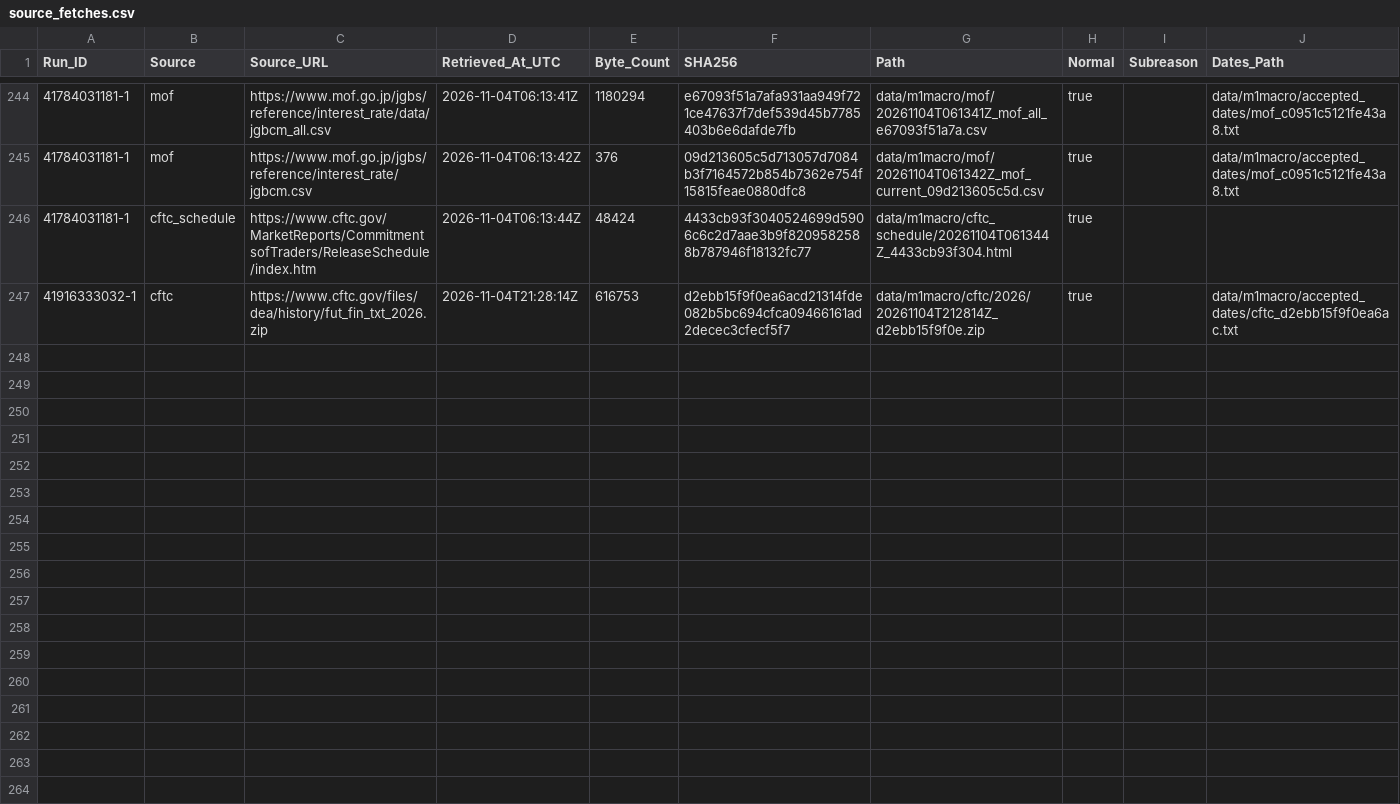
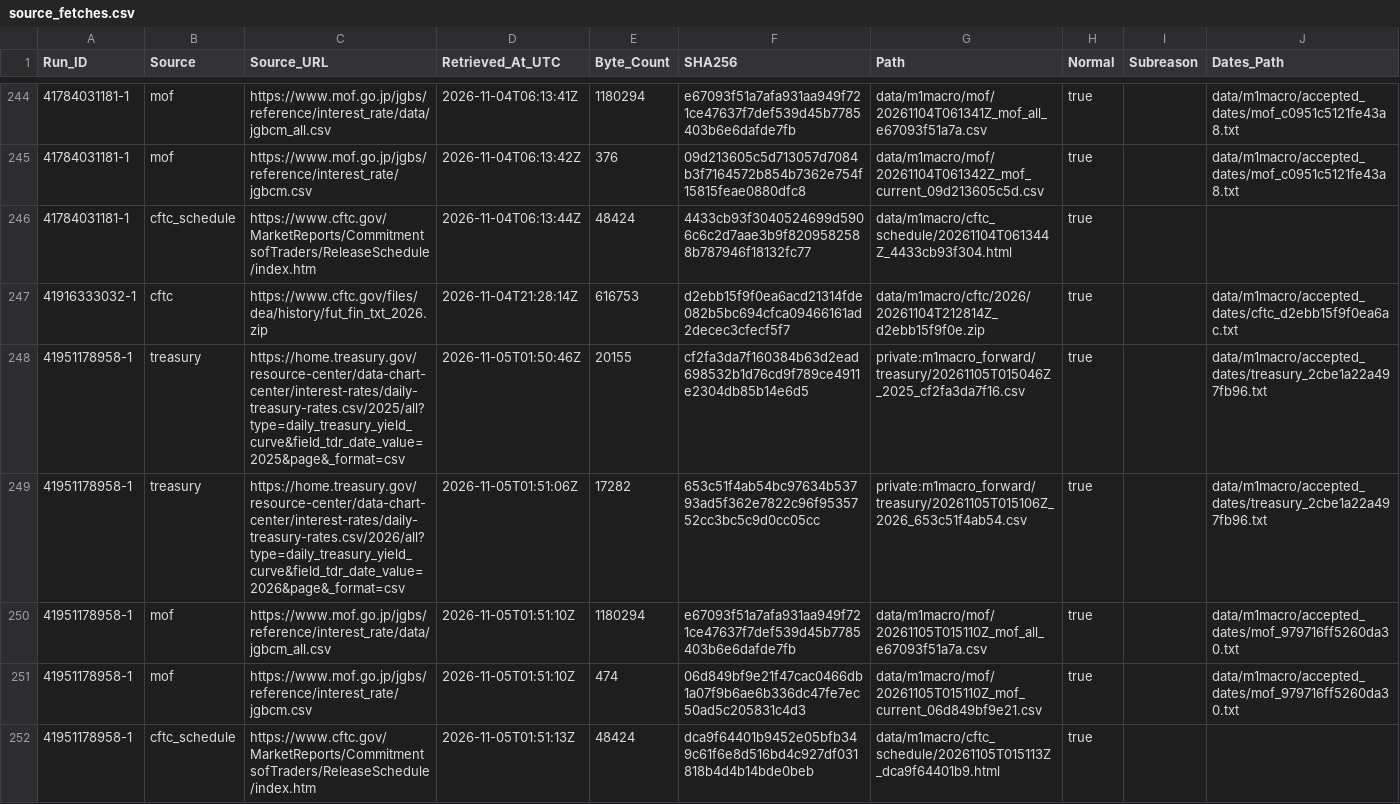
Before and after one commit to junsato1001-ops/-fx-forward-ledger, a CSV file: data/m1macro/source_fetches.csv, drawn as a sheet; only a part is shown, gaps mark what is left out.

```diff
--- a/data/m1macro/source_fetches.csv
+++ b/data/m1macro/source_fetches.csv
@@ -247 +247,6 @@ Run_ID,Source,Source_URL,Retrieved_At_UTC,Byte_Count,SHA256,Path,Normal,Subreaso
 41916333032-1,cftc,https://www.cftc.gov/files/dea/history/fut_fin_txt_2026.zip,2026-11-04T21:28:14Z,616753,d2ebb15f9f0ea6acd21314fde082b5bc694cfca09466161ad2decec3cfecf5f7,data/m1macro/cftc/2026/20261104T212814Z_d2ebb15f9f0e.zip,true,,data/m1macro/accepted_dates/cftc_d2ebb15f9f0ea6ac.txt
+41951178958-1,treasury,https://home.treasury.gov/resource-center/data-chart-center/interest-rates/daily-treasury-rates.csv/2025/all?type=daily_treasury_yield_curve&field_tdr_date_value=2025&page&_format=csv,2026-11-05T01:50:46Z,20155,cf2fa3da7f160384b63d2ead698532b1d76cd9f789ce4911e2304db85b14e6d5,private:m1macro_forward/treasury/20261105T015046Z_2025_cf2fa3da7f16.csv,true,,data/m1macro/accepted_dates/treasury_2cbe1a22a497fb96.txt
+41951178958-1,treasury,https://home.treasury.gov/resource-center/data-chart-center/interest-rates/daily-treasury-rates.csv/2026/all?type=daily_treasury_yield_curve&field_tdr_date_value=2026&page&_format=csv,2026-11-05T01:51:06Z,17282,653c51f4ab54bc97634b53793ad5f362e7822c96f9535752cc3bc5c9d0cc05cc,private:m1macro_forward/treasury/20261105T015106Z_2026_653c51f4ab54.csv,true,,data/m1macro/accepted_dates/treasury_2cbe1a22a497fb96.txt
+41951178958-1,mof,https://www.mof.go.jp/jgbs/reference/interest_rate/data/jgbcm_all.csv,2026-11-05T01:51:10Z,1180294,e67093f51a7afa931aa949f721ce47637f7def539d45b7785403b6e6dafde7fb,data/m1macro/mof/20261105T015110Z_mof_all_e67093f51a7a.csv,true,,data/m1macro/accepted_dates/mof_979716ff5260da30.txt
+41951178958-1,mof,https://www.mof.go.jp/jgbs/reference/interest_rate/jgbcm.csv,2026-11-05T01:51:10Z,474,06d849bf9e21f47cac0466db1a07f9b6ae6b336dc47fe7ec50ad5c205831c4d3,data/m1macro/mof/20261105T015110Z_mof_current_06d849bf9e21.csv,true,,data/m1macro/accepted_dates/mof_979716ff5260da30.txt
+41951178958-1,cftc_schedule,https://www.cftc.gov/MarketReports/CommitmentsofTraders/ReleaseSchedule/index.htm,2026-11-05T01:51:13Z,48424,dca9f64401b9452e05bfb349c61f6e8d516bd4c927df031818b4d4b14bde0beb,data/m1macro/cftc_schedule/20261105T015113Z_dca9f64401b9.html,true,,
```
Also changed, not shown: data/m1macro/treasury_raw_manifest.csv, 5 other files.
